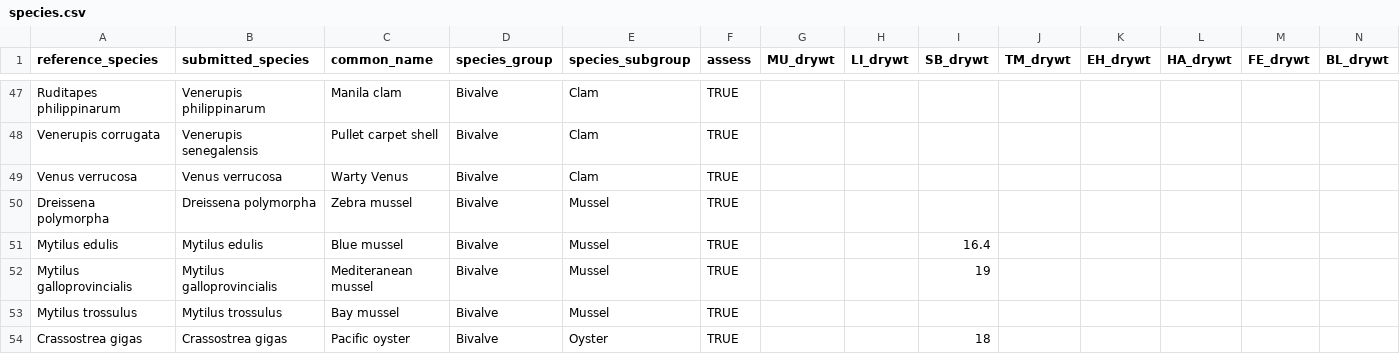
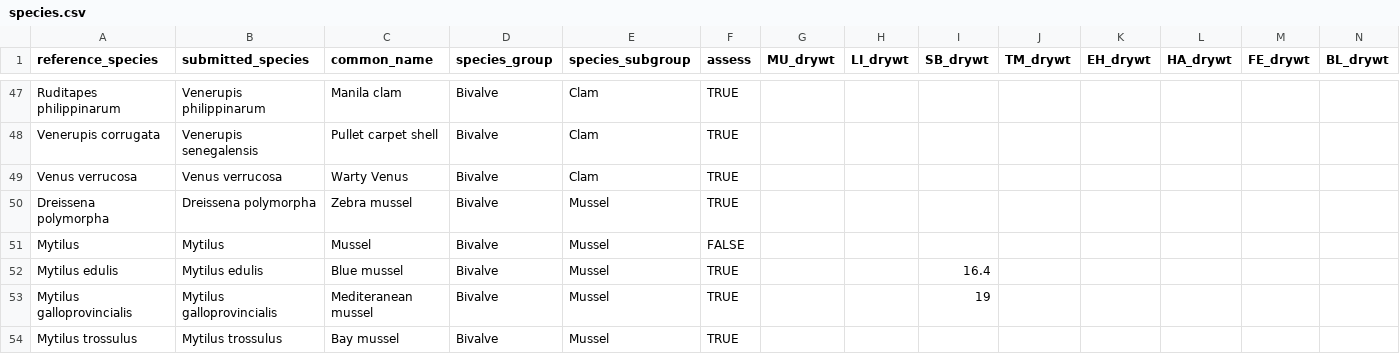
Before and after one commit to osparcomm/HARSAT, a CSV file: information/OSPAR_2022/species.csv, drawn as a sheet; only a part is shown, gaps mark what is left out; the shorter side is filled out with more unchanged rows; rows hold the shown columns only; the diff names each change by its address in the sheet, - before the commit and + after, or states it on an @@ line.

Commit message:
OSPAR example: biota
- uploaded example biota data
- replaced thresholds file (used in 2022 assessment) with file from the simple_OSPAR example; the latter is in the correct format for use with get_AC$biota but many more values need to be added to replicate what was done in the 2022 assessment - something for milestone M2
- added in one row to species.csv to exclude Mytilus spp. data
- corrected one minor bug

Will add documentation tomorrow

```diff
--- a/information/OSPAR_2022/species.csv
+++ b/information/OSPAR_2022/species.csv
+row 51: Mytilus | Mytilus | Mussel | Bivalve | Mussel | FALSE
```
Also changed, not shown: information/OSPAR_2022/thresholds_biota.csv, 6 other files.
